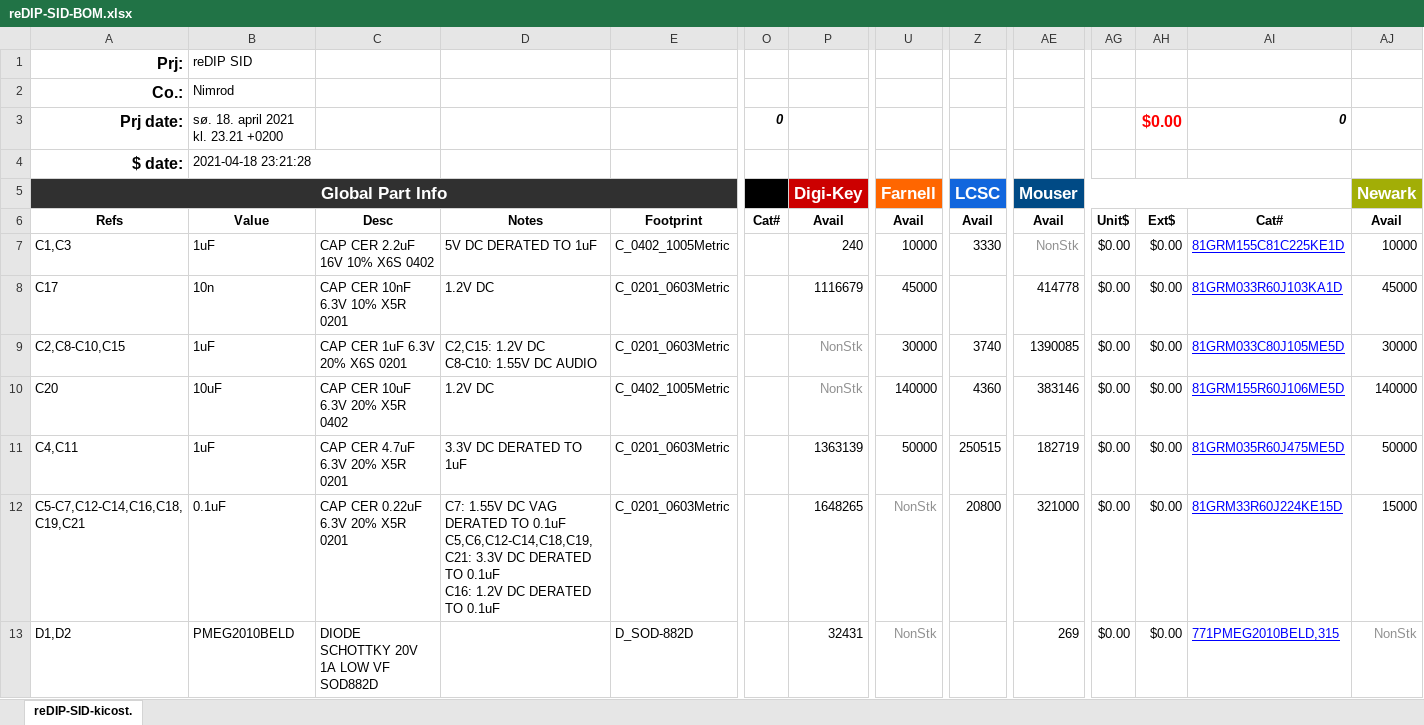
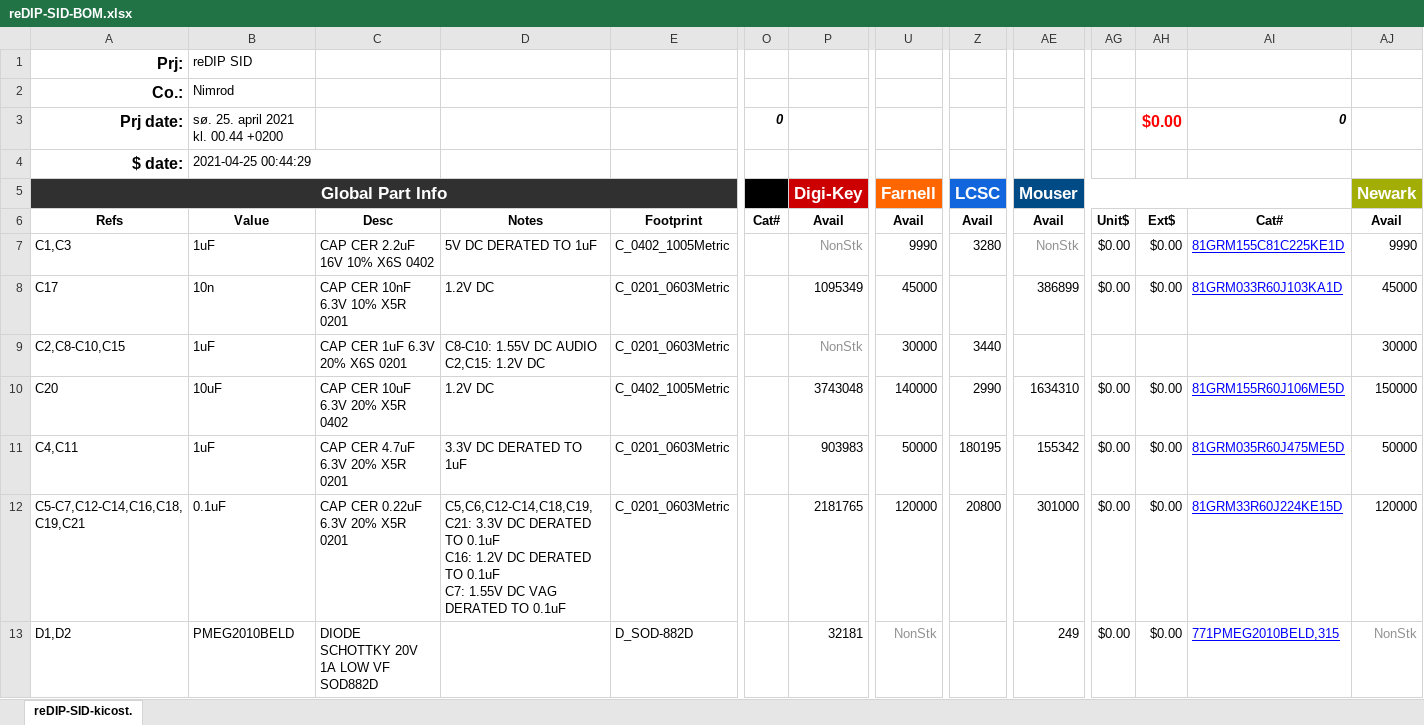
Before and after one commit to daglem/reDIP-SID, an Excel workbook: hardware/manufacture/reDIP-SID-BOM.xlsx, sheet reDIP-SID-kicost., drawn as a sheet; only a part is shown, gaps mark what is left out; values as stored, in another font and other column widths than the file's, no borders; conditional formats not drawn; ↵ is a line break in a cell; the diff covers the shown part only; the diff names each change by its address in the sheet, - before the commit and + after, or states it on an @@ line.

```diff
--- a/hardware/manufacture/reDIP-SID-BOM.xlsx (sheet reDIP-SID-kicost.)
+++ b/hardware/manufacture/reDIP-SID-BOM.xlsx (sheet reDIP-SID-kicost.)
-B3: sø. 18. april 2021 kl. 23.21 +0200
+B3: sø. 25. april 2021 kl. 00.44 +0200
-B4: 2021-04-18 23:21:28
+B4: 2021-04-25 00:44:29
-P7: 240
+P7: NonStk
-P7 text colour: black
+P7 text colour: #909090
-U7: 10000
+U7: 9990
-Z7: 3330
+Z7: 3280
-AJ7: 10000
+AJ7: 9990
-P8: 1116679
+P8: 1095349
-AE8: 414778
+AE8: 386899
-D9: C2,C15: 1.2V DC ↵ C8-C10: 1.55V DC AUDIO
+D9: C8-C10: 1.55V DC AUDIO ↵ C2,C15: 1.2V DC
-Z9: 3740
+Z9: 3440
-AE9: 1390085
+AE9: (empty)
-AG9: $0.00
+AG9: (empty)
-AH9: $0.00
+AH9: (empty)
-AI9: 81GRM033C80J105ME5D
+AI9: (empty)
-P10: NonStk
+P10: 3743048
-P10 text colour: #909090
+P10 text colour: black
-Z10: 4360
+Z10: 2990
-AE10: 383146
+AE10: 1634310
-AJ10: 140000
+AJ10: 150000
-P11: 1363139
+P11: 903983
-Z11: 250515
+Z11: 180195
-AE11: 182719
+AE11: 155342
-D12: C7: 1.55V DC VAG DERATED TO 0.1uF ↵ C5,C6,C12-C14,C18,C19,C21: 3.3V DC DERATED TO 0.1uF ↵ C16: 1.2V DC DERATED TO…
+D12: C5,C6,C12-C14,C18,C19,C21: 3.3V DC DERATED TO 0.1uF ↵ C16: 1.2V DC DERATED TO 0.1uF ↵ C7: 1.55V DC VAG DERATED TO…
-P12: 1648265
+P12: 2181765
-U12: NonStk
+U12: 120000
-U12 text colour: #909090
+U12 text colour: black
-AE12: 321000
+AE12: 301000
-AJ12: 15000
+AJ12: 120000
-P13: 32431
+P13: 32181
-AE13: 269
+AE13: 249
```
Also changed, not shown: 2 removed rows, 52 edited cells and cell formats elsewhere in this sheet, formulas that keep their value, 32 other files.
